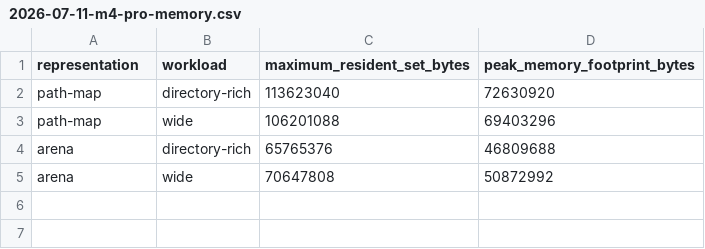
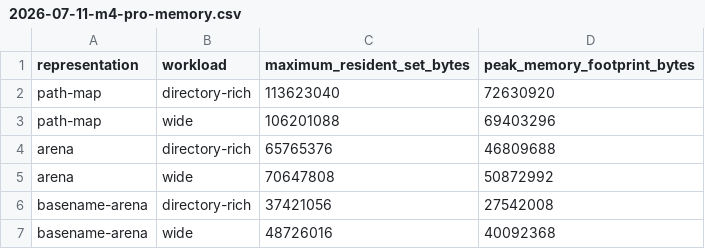
Before and after one commit to yunho-c/Cepa, a CSV file: docs/performance-results/2026-07-11-m4-pro-memory.csv, drawn as a sheet; the diff names each change by its address in the sheet, - before the commit and + after, or states it on an @@ line.

```diff
--- a/docs/performance-results/2026-07-11-m4-pro-memory.csv
+++ b/docs/performance-results/2026-07-11-m4-pro-memory.csv
+row 6: basename-arena | directory-rich | 37421056 | 27542008
+row 7: basename-arena | wide | 48726016 | 40092368
```
Also changed, not shown: 7 other files.
